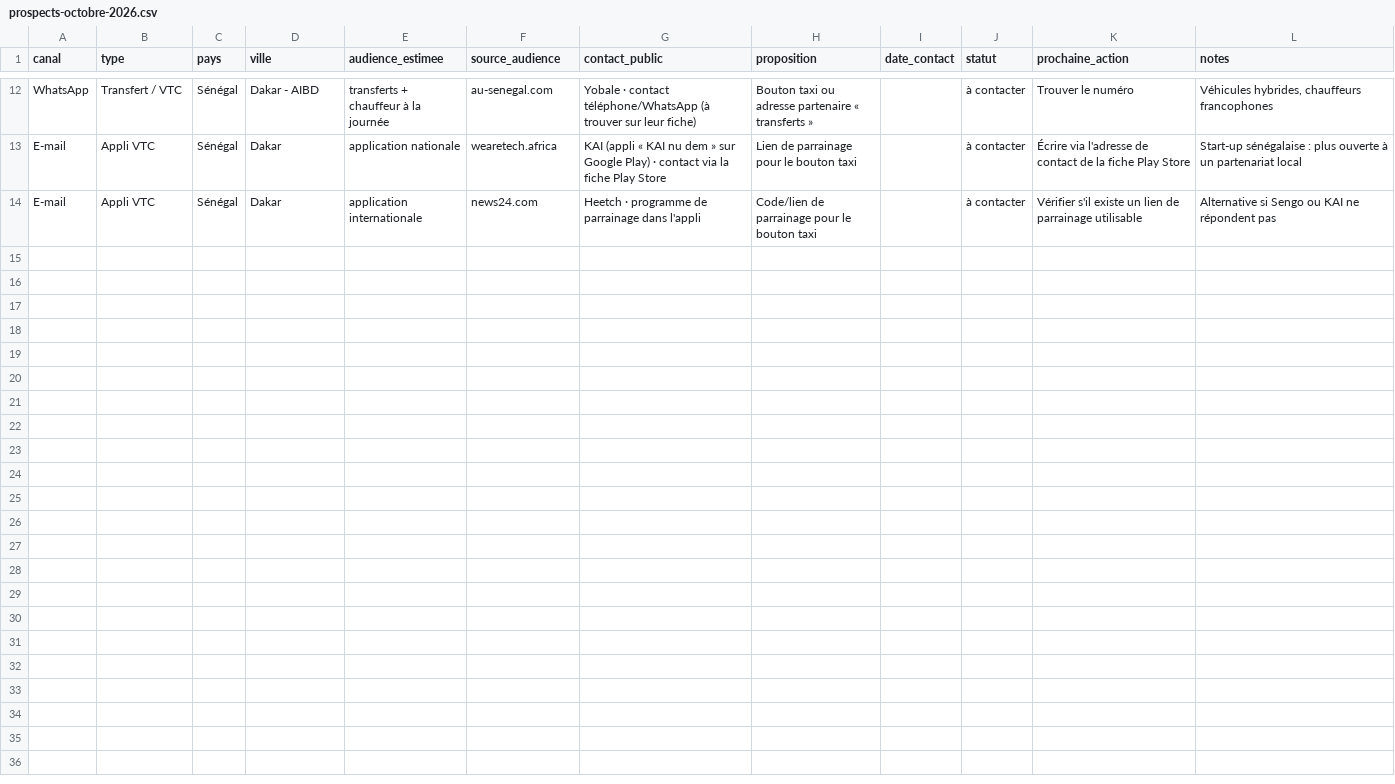
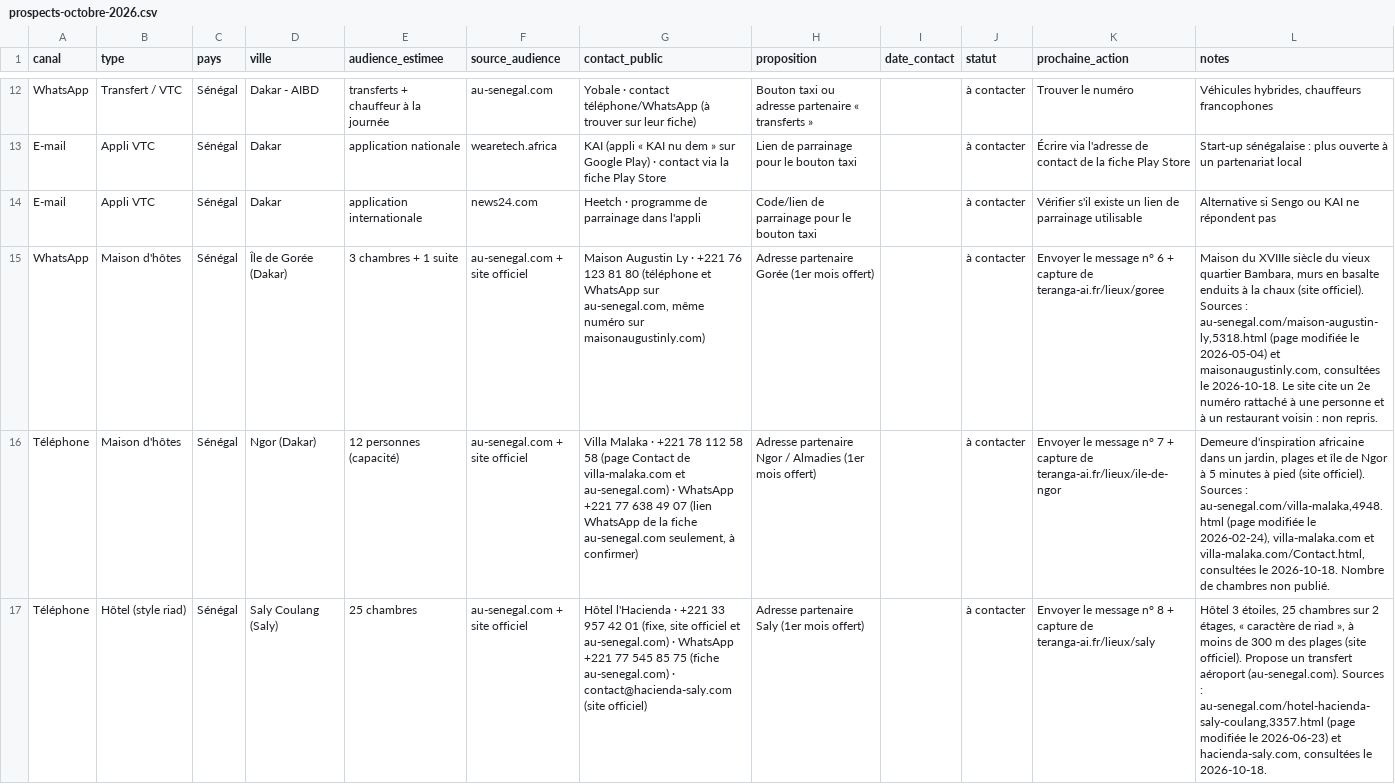
Before and after one commit to barouu78-wq/teranga-ai, a CSV file: docs/prospects-octobre-2026.csv, drawn as a sheet; only a part is shown, gaps mark what is left out; the diff covers the shown part only; the diff names each change by its address in the sheet, - before the commit and + after, or states it on an @@ line.

```diff
--- a/docs/prospects-octobre-2026.csv
+++ b/docs/prospects-octobre-2026.csv
+row 15: WhatsApp | Maison d'hôtes | Sénégal | Île de Gorée (Dakar) | 3 chambres + 1 suite | au-senegal.com + site officiel | Maison Augustin Ly · +221 76 123 81 80 (téléphone et WhatsApp sur au-senegal.com, même numéro sur maisonaugustinly.com) | Adresse partenaire Gorée (1er mois offert) |  | à contacter | Envoyer le message n° 6 + capture de teranga-ai.fr/lieux/goree | Maison du XVIIIe siècle du vieux quartier Bambara, murs en basalte enduits à la chaux (site officiel). Sources : au-senegal.com/maison-augustin-ly,5318.html (page modifiée le 2026-05-04) et maisonaugustinly.com, consultées le 2026-10-18. Le site cite un 2e numéro rattaché à une personne et à un restaurant voisin : non repris.
+row 16: Téléphone | Maison d'hôtes | Sénégal | Ngor (Dakar) | 12 personnes (capacité) | au-senegal.com + site officiel | Villa Malaka · +221 78 112 58 58 (page Contact de villa-malaka.com et au-senegal.com) · WhatsApp +221 77 638 49 07 (lien WhatsApp de la fiche au-senegal.com seulement, à confirmer) | Adresse partenaire Ngor / Almadies (1er mois offert) |  | à contacter | Envoyer le message n° 7 + capture de teranga-ai.fr/lieux/ile-de-ngor | Demeure d'inspiration africaine dans un jardin, plages et île de Ngor à 5 minutes à pied (site officiel). Sources : au-senegal.com/villa-malaka,4948.html (page modifiée le 2026-02-24), villa-malaka.com et villa-malaka.com/Contact.html, consultées le 2026-10-18. Nombre de chambres non publié.
+row 17: Téléphone | Hôtel (style riad) | Sénégal | Saly Coulang (Saly) | 25 chambres | au-senegal.com + site officiel | Hôtel l'Hacienda · +221 33 957 42 01 (fixe, site officiel et au-senegal.com) · WhatsApp +221 77 545 85 75 (fiche au-senegal.com) · contact@hacienda-saly.com (site officiel) | Adresse partenaire Saly (1er mois offert) |  | à contacter | Envoyer le message n° 8 + capture de teranga-ai.fr/lieux/saly | Hôtel 3 étoiles, 25 chambres sur 2 étages, « caractère de riad », à moins de 300 m des plages (site officiel). Propose un transfert aéroport (au-senegal.com). Sources : au-senegal.com/hotel-hacienda-saly-coulang,3357.html (page modifiée le 2026-06-23) et hacienda-saly.com, consultées le 2026-10-18.
```
Also changed, not shown: 2 added rows elsewhere in this file, 1 other file.
